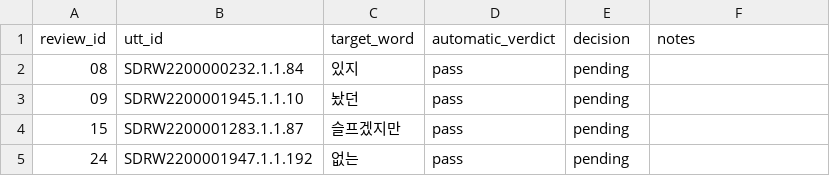
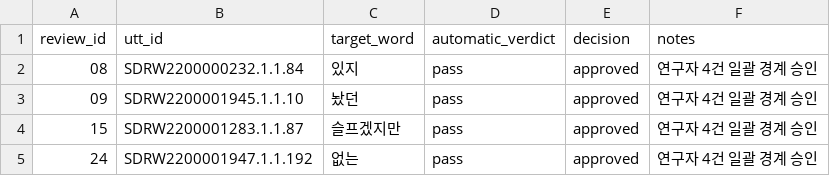
Before and after one commit to ari28526-lab/nikl-dialogue-research, a CSV file: outputs/reviews/common_pron_r3_targeted_regression_20260808/REVIEW.csv, drawn as a sheet.

```diff
--- a/outputs/reviews/common_pron_r3_targeted_regression_20260808/REVIEW.csv
+++ b/outputs/reviews/common_pron_r3_targeted_regression_20260808/REVIEW.csv
@@ -1,5 +1,5 @@
 review_id,utt_id,target_word,automatic_verdict,decision,notes
-08,SDRW2200000232.1.1.84,있지,pass,pending,
-09,SDRW2200001945.1.1.10,놨던,pass,pending,
-15,SDRW2200001283.1.1.87,슬프겠지만,pass,pending,
-24,SDRW2200001947.1.1.192,없는,pass,pending,
+08,SDRW2200000232.1.1.84,있지,pass,approved,연구자 4건 일괄 경계 승인
+09,SDRW2200001945.1.1.10,놨던,pass,approved,연구자 4건 일괄 경계 승인
+15,SDRW2200001283.1.1.87,슬프겠지만,pass,approved,연구자 4건 일괄 경계 승인
+24,SDRW2200001947.1.1.192,없는,pass,approved,연구자 4건 일괄 경계 승인
```
Also changed, not shown: 25 other files.
